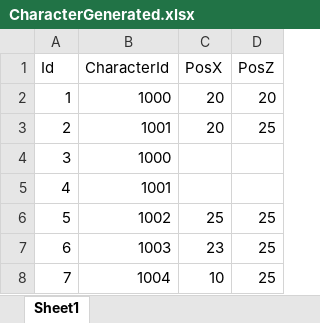
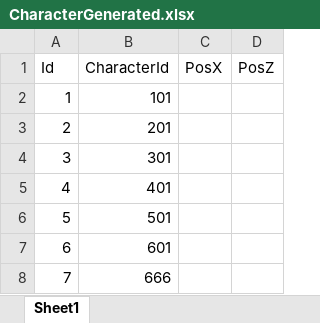
Before and after one commit to jobcrowngame/CraftStory, an Excel workbook: Config/Excel/CharacterGenerated.xlsx, sheet Sheet1, drawn as a sheet; values as stored, in another font and other column widths than the file's, no borders; table styles not drawn; the diff names each change by its address in the sheet, - before the commit and + after, or states it on an @@ line.

```diff
--- a/Config/Excel/CharacterGenerated.xlsx (sheet Sheet1)
+++ b/Config/Excel/CharacterGenerated.xlsx (sheet Sheet1)
-B2 (CharacterId): 1000
+B2 (CharacterId): 101
-C2:C3 (PosX): 20
+C2:C3 (PosX): (empty)
-D2 (PosZ): 20
+D2 (PosZ): (empty)
-B3 (CharacterId): 1001
+B3 (CharacterId): 201
-D3 (PosZ): 25
+D3 (PosZ): (empty)
-B4 (CharacterId): 1000
+B4 (CharacterId): 301
-B5 (CharacterId): 1001
+B5 (CharacterId): 401
-B6 (CharacterId): 1002
+B6 (CharacterId): 501
-C6 (PosX): 25
+C6 (PosX): (empty)
-D6:D8 (PosZ): 25
+D6:D8 (PosZ): (empty)
-B7 (CharacterId): 1003
+B7 (CharacterId): 601
-C7 (PosX): 23
+C7 (PosX): (empty)
-B8 (CharacterId): 1004
+B8 (CharacterId): 666
-C8 (PosX): 10
+C8 (PosX): (empty)
```
Also changed, not shown: 3 other files.
